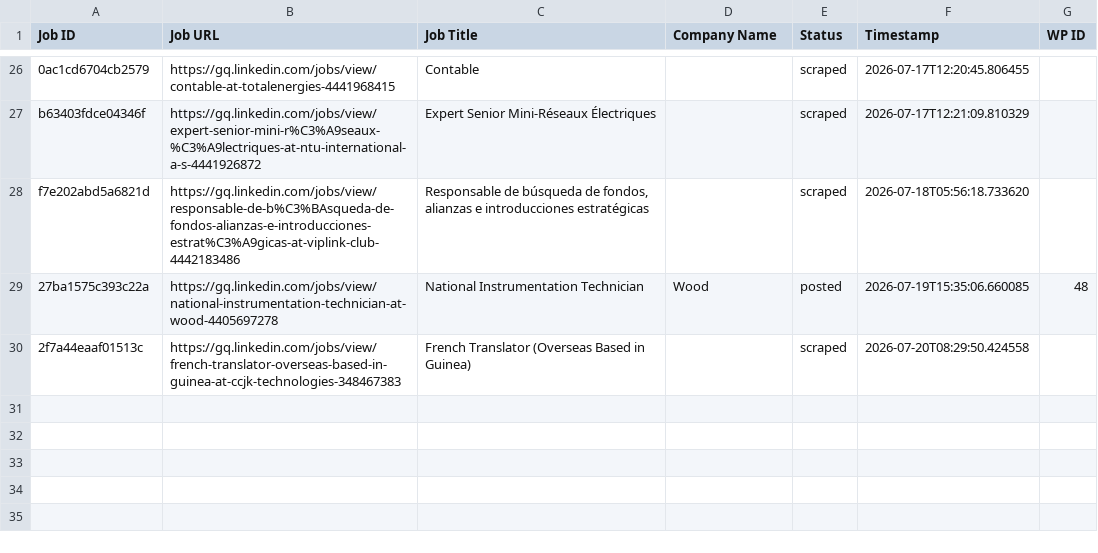
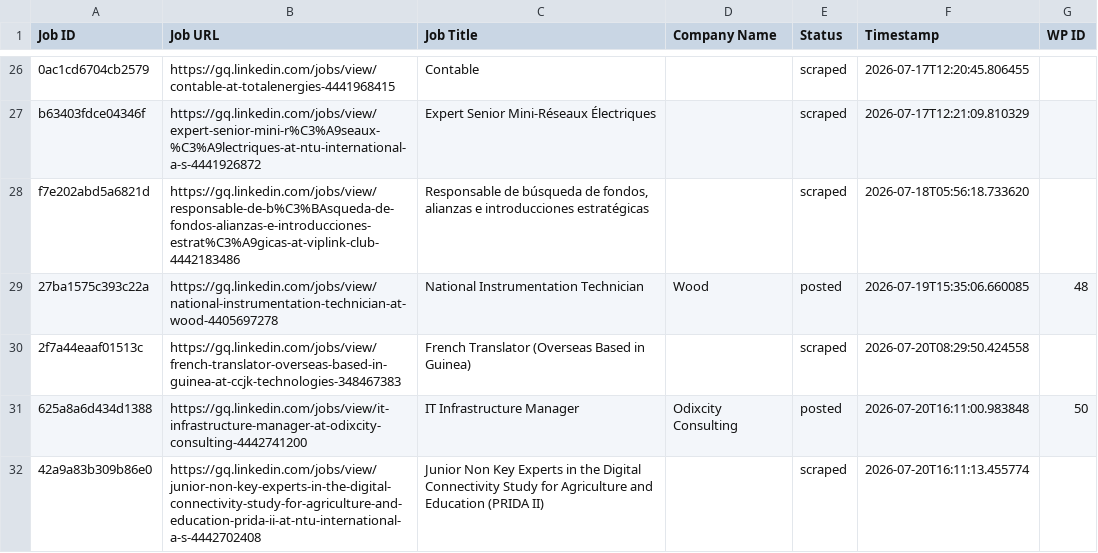
Before and after one commit to innovationinc2000/gq, a CSV file: processed_jobs.csv, drawn as a sheet; only a part is shown, gaps mark what is left out.

```diff
--- a/processed_jobs.csv
+++ b/processed_jobs.csv
@@ -30 +30,3 @@ f7e202abd5a6821d,https://gq.linkedin.com/jobs/view/responsable-de-b%C3%BAsqueda-
 2f7a44eaaf01513c,https://gq.linkedin.com/jobs/view/french-translator-overseas-based-in-guinea-at-ccjk-technologies-348467383,French Translator (Overseas Based in Guinea),,scraped,2026-07-20T08:29:50.424558,
+625a8a6d434d1388,https://gq.linkedin.com/jobs/view/it-infrastructure-manager-at-odixcity-consulting-4442741200,IT Infrastructure Manager,Odixcity Consulting,posted,2026-07-20T16:11:00.983848,50
+42a9a83b309b86e0,https://gq.linkedin.com/jobs/view/junior-non-key-experts-in-the-digital-connectivity-study-for-agriculture-and-education-prida-ii-at-ntu-international-a-s-4442702408,Junior Non Key Experts in the Digital Connectivity Study for Agriculture and Education (PRIDA II),,scraped,2026-07-20T16:11:13.455774,
```
